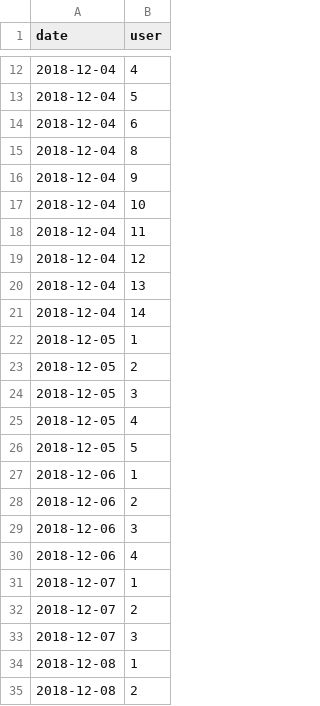
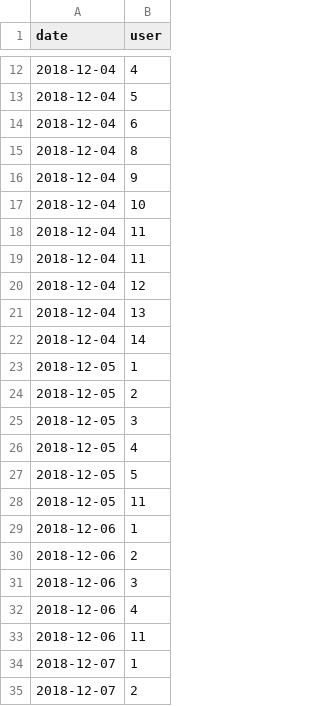
Before and after one commit to peng-xin/study, a CSV file: src/main/resources/访问数据.csv, drawn as a sheet; only a part is shown, gaps mark what is left out; the shorter side is filled out with more unchanged rows; the diff names each change by its address in the sheet, - before the commit and + after, or states it on an @@ line.

```diff
--- a/src/main/resources/访问数据.csv
+++ b/src/main/resources/访问数据.csv
+row 19: 2018-12-04 | 11
+row 28: 2018-12-05 | 11
+row 33: 2018-12-06 | 11
```
Also changed, not shown: 10 other files.
